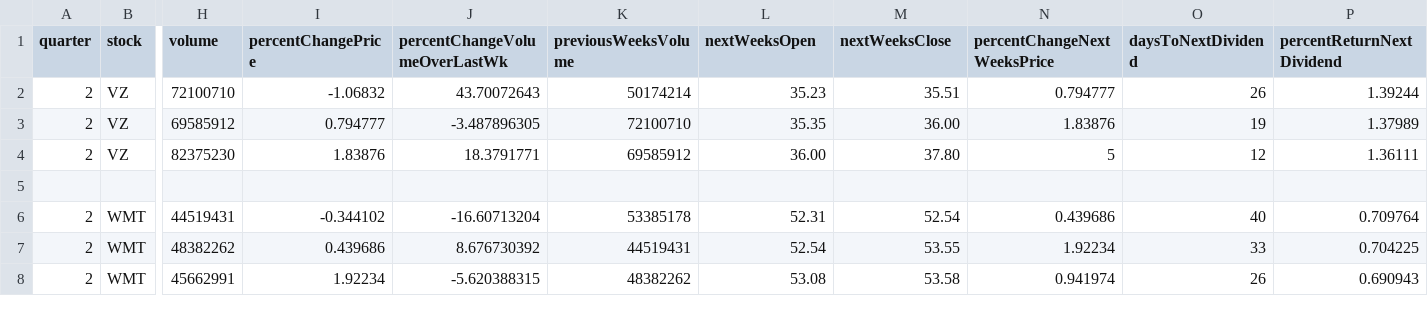
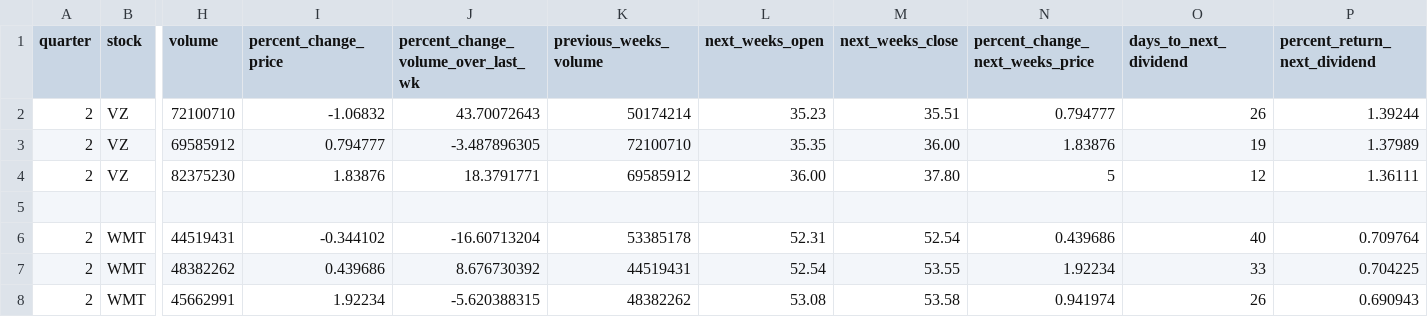
Before and after one commit to RahulK-art645/DowJonesIndex, a CSV file: src/main/resources/Dows_JonesRK.csv, drawn as a sheet; only a part is shown, gaps mark what is left out; the diff names each change by its address in the sheet, - before the commit and + after, or states it on an @@ line.

```diff
--- a/src/main/resources/Dows_JonesRK.csv
+++ b/src/main/resources/Dows_JonesRK.csv
-I1: percentChangePrice
+I1: percent_change_price
-J1: percentChangeVolumeOverLastWk
+J1: percent_change_volume_over_last_wk
-K1: previousWeeksVolume
+K1: previous_weeks_volume
-L1: nextWeeksOpen
+L1: next_weeks_open
-M1: nextWeeksClose
+M1: next_weeks_close
-N1: percentChangeNextWeeksPrice
+N1: percent_change_next_weeks_price
-O1: daysToNextDividend
+O1: days_to_next_dividend
-P1: percentReturnNextDividend
+P1: percent_return_next_dividend
```
Also changed, not shown: 1 other file.
